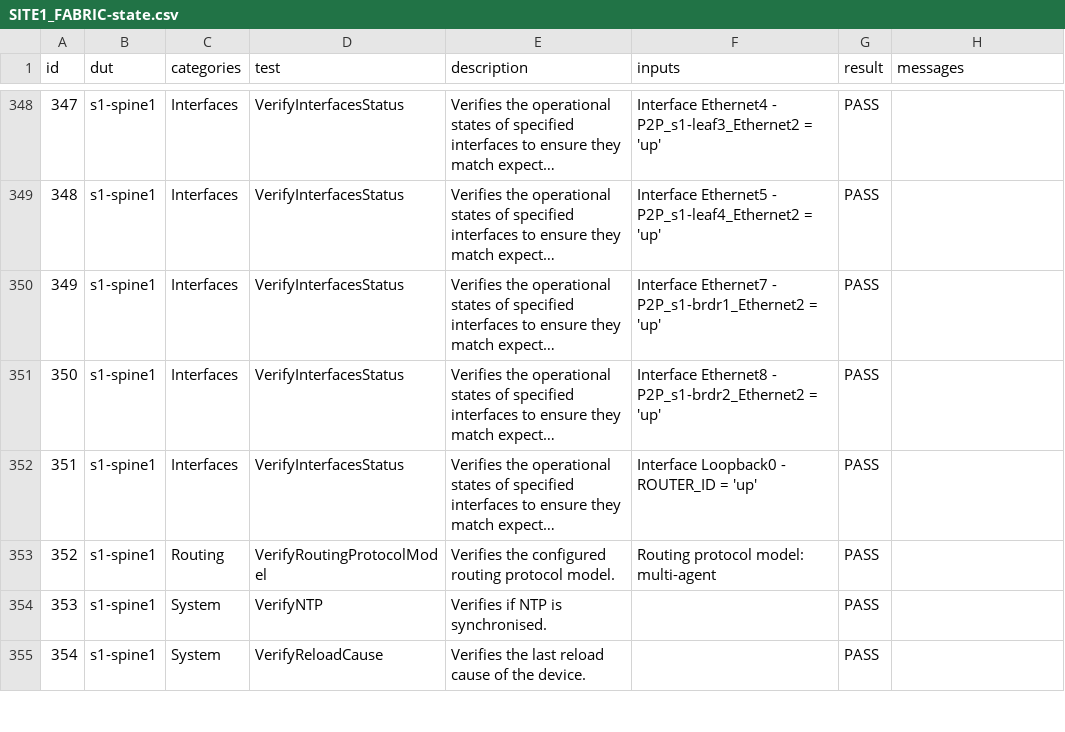
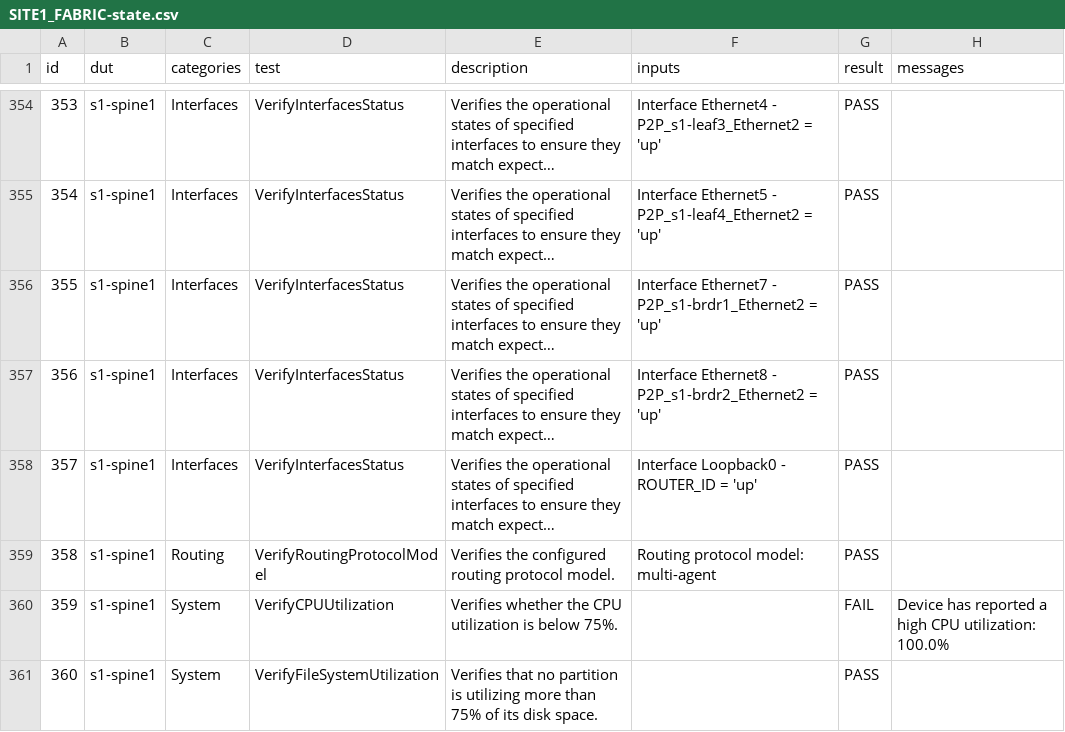
Before and after one commit to killafunkinmofo/ci-workshops-avd, a CSV file: labs/NET_TESTING/sites/site_1/reports/SITE1_FABRIC-state.csv, drawn as a sheet; only a part is shown, gaps mark what is left out; the shorter side is filled out with more unchanged rows; long unchanged cells end in …; the diff covers the shown part only; the diff names each change by its address in the sheet, - before the commit and + after, or states it on an @@ line.

```diff
--- a/labs/NET_TESTING/sites/site_1/reports/SITE1_FABRIC-state.csv
+++ b/labs/NET_TESTING/sites/site_1/reports/SITE1_FABRIC-state.csv
@@ column A (id) renumbered from row 36 down @@
+row 360: 359 | s1-spine1 | System | VerifyCPUUtilization | Verifies whether the CPU utilization is below 75%. |  | FAIL | Device has reported a high CPU utilization: 100.0%
+row 361: 360 | s1-spine1 | System | VerifyFileSystemUtilization | Verifies that no partition is utilizing more than 75% of its disk space. |  | PASS
```
Also changed, not shown: 10 added rows elsewhere in this file, 43 other files.
